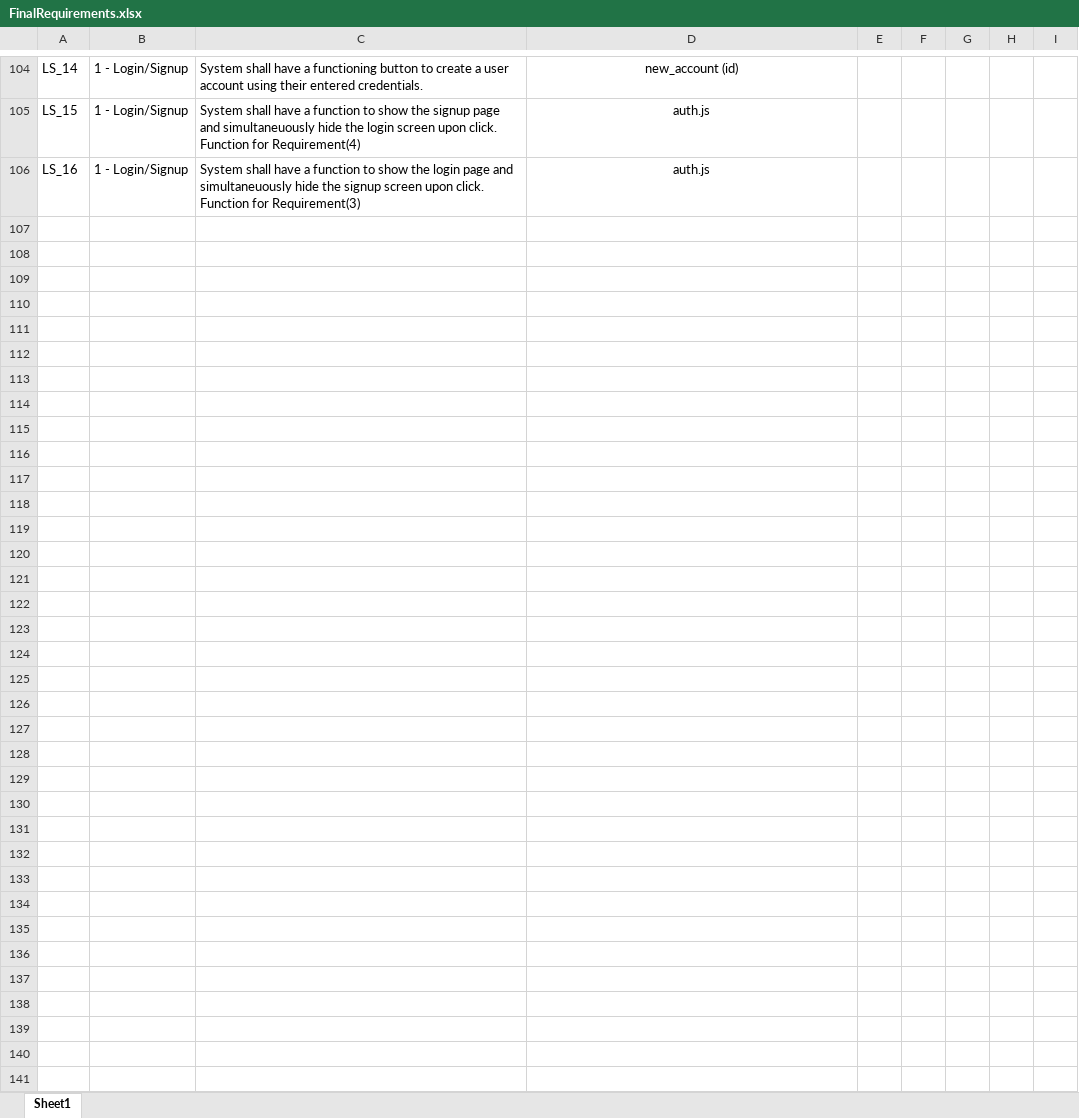
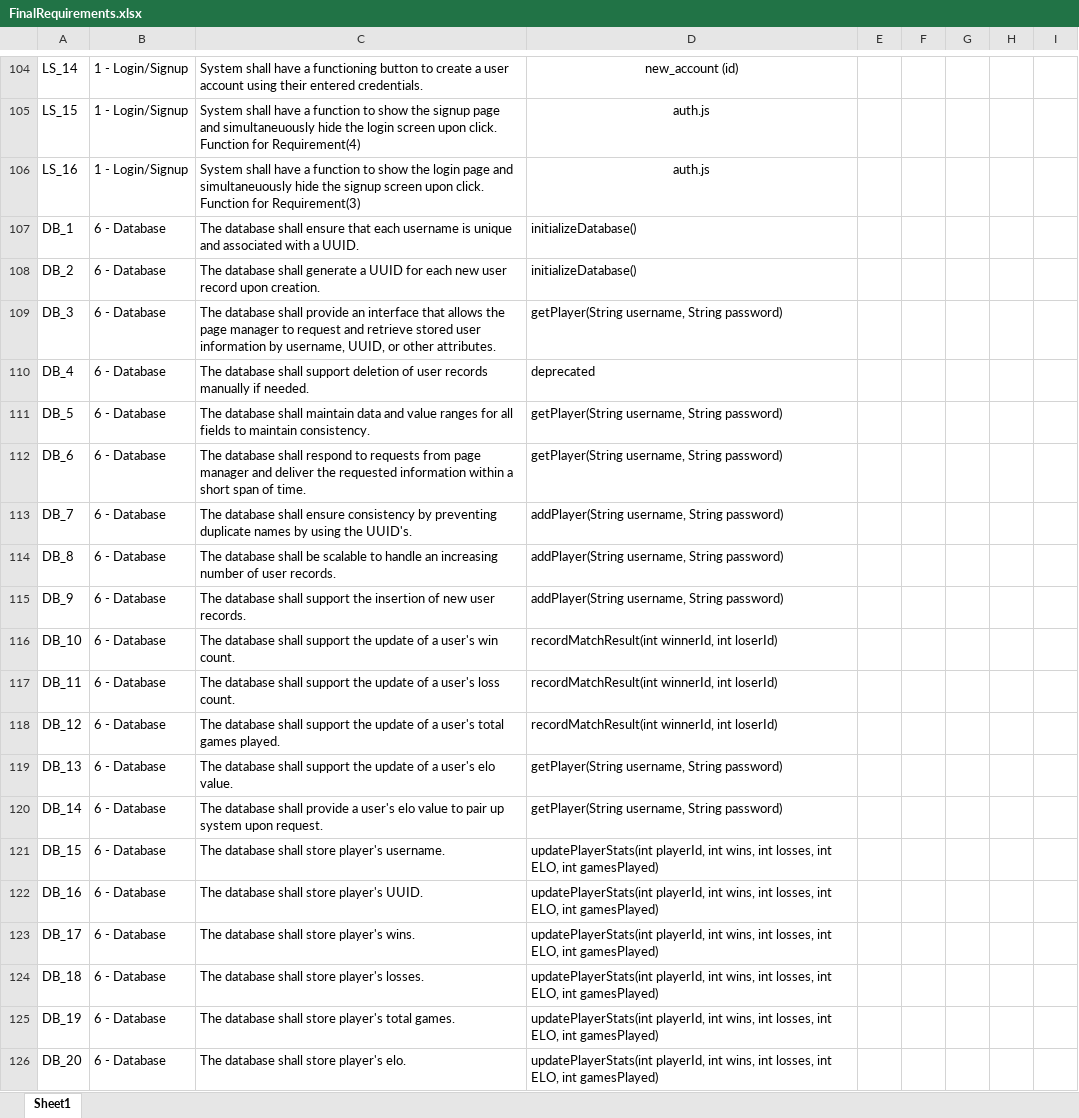
Before and after one commit to utastudents/cse3310-sp25-004, an Excel workbook: FinalRequirements.xlsx, sheet Sheet1, drawn as a sheet; only a part is shown, gaps mark what is left out; values as stored, in another font and other column widths than the file's, no borders; rows hold the shown columns only; the diff names each change by its address in the sheet, - before the commit and + after, or states it on an @@ line.

Commit message:
added team 6 to final req xcel file

```diff
--- a/FinalRequirements.xlsx (sheet Sheet1)
+++ b/FinalRequirements.xlsx (sheet Sheet1)
+row 107: DB_1 | 6 - Database | The database shall ensure that each username is unique and associated with a UUID. | initializeDatabase()
+row 108: DB_2 | 6 - Database | The database shall generate a UUID for each new user record upon creation. | initializeDatabase()
+row 109: DB_3 | 6 - Database | The database shall provide an interface that allows the page manager to request and retrieve stored user information by username, UUID, or other attributes. | getPlayer(String username, String password)
+row 110: DB_4 | 6 - Database | The database shall support deletion of user records manually if needed. | deprecated
+row 111: DB_5 | 6 - Database | The database shall maintain data and value ranges for all fields to maintain consistency. | getPlayer(String username, String password)
+row 112: DB_6 | 6 - Database | The database shall respond to requests from page manager and deliver the requested information within a short span of time. | getPlayer(String username, String password)
+row 113: DB_7 | 6 - Database | The database shall ensure consistency by preventing duplicate names by using the UUID's. | addPlayer(String username, String password)
+row 114: DB_8 | 6 - Database | The database shall be scalable to handle an increasing number of user records. | addPlayer(String username, String password)
+row 115: DB_9 | 6 - Database | The database shall support the insertion of new user records. | addPlayer(String username, String password)
+row 116: DB_10 | 6 - Database | The database shall support the update of a user's win count. | recordMatchResult(int winnerId, int loserId)
+row 117: DB_11 | 6 - Database | The database shall support the update of a user's loss count. | recordMatchResult(int winnerId, int loserId)
+row 118: DB_12 | 6 - Database | The database shall support the update of a user's total games played. | recordMatchResult(int winnerId, int loserId)
+row 119: DB_13 | 6 - Database | The database shall support the update of a user's elo value. | getPlayer(String username, String password)
+row 120: DB_14 | 6 - Database | The database shall provide a user's elo value to pair up system upon request. | getPlayer(String username, String password)
+row 121: DB_15 | 6 - Database | The database shall store player's username. | updatePlayerStats(int playerId, int wins, int losses, int ELO, int gamesPlayed)
+row 122: DB_16 | 6 - Database | The database shall store player's UUID. | updatePlayerStats(int playerId, int wins, int losses, int ELO, int gamesPlayed)
+row 123: DB_17 | 6 - Database | The database shall store player's wins. | updatePlayerStats(int playerId, int wins, int losses, int ELO, int gamesPlayed)
+row 124: DB_18 | 6 - Database | The database shall store player's losses. | updatePlayerStats(int playerId, int wins, int losses, int ELO, int gamesPlayed)
+row 125: DB_19 | 6 - Database | The database shall store player's total games. | updatePlayerStats(int playerId, int wins, int losses, int ELO, int gamesPlayed)
+row 126: DB_20 | 6 - Database | The database shall store player's elo. | updatePlayerStats(int playerId, int wins, int losses, int ELO, int gamesPlayed)
```
